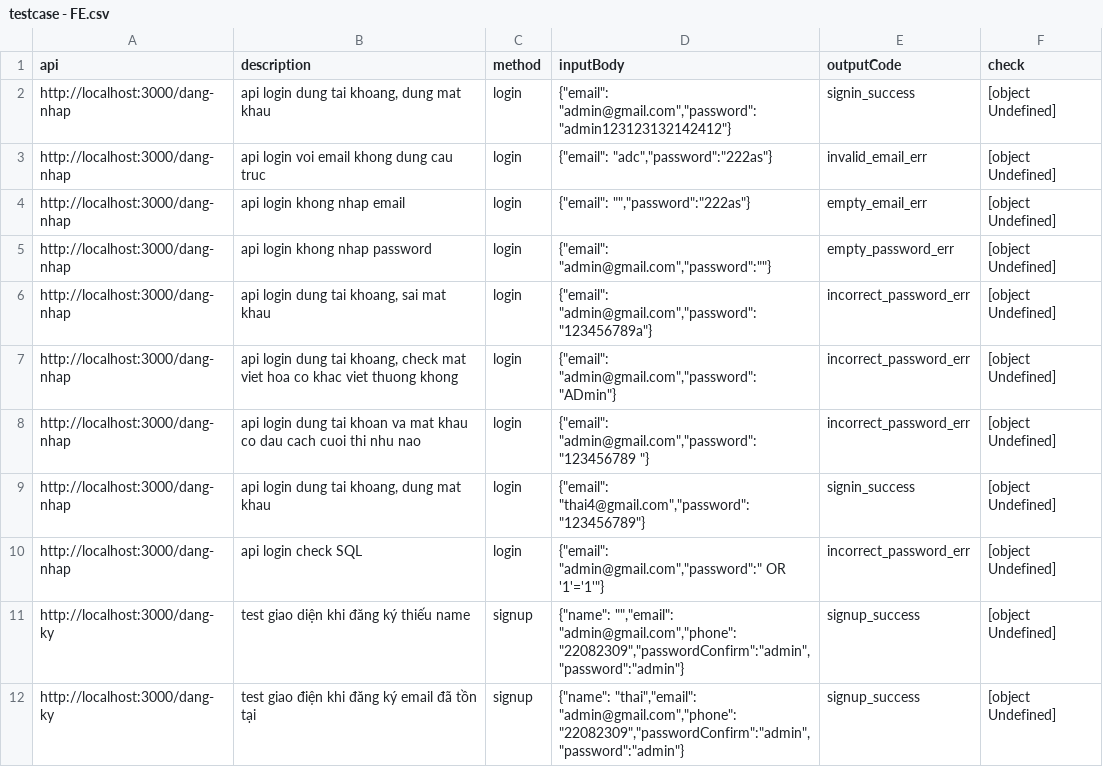
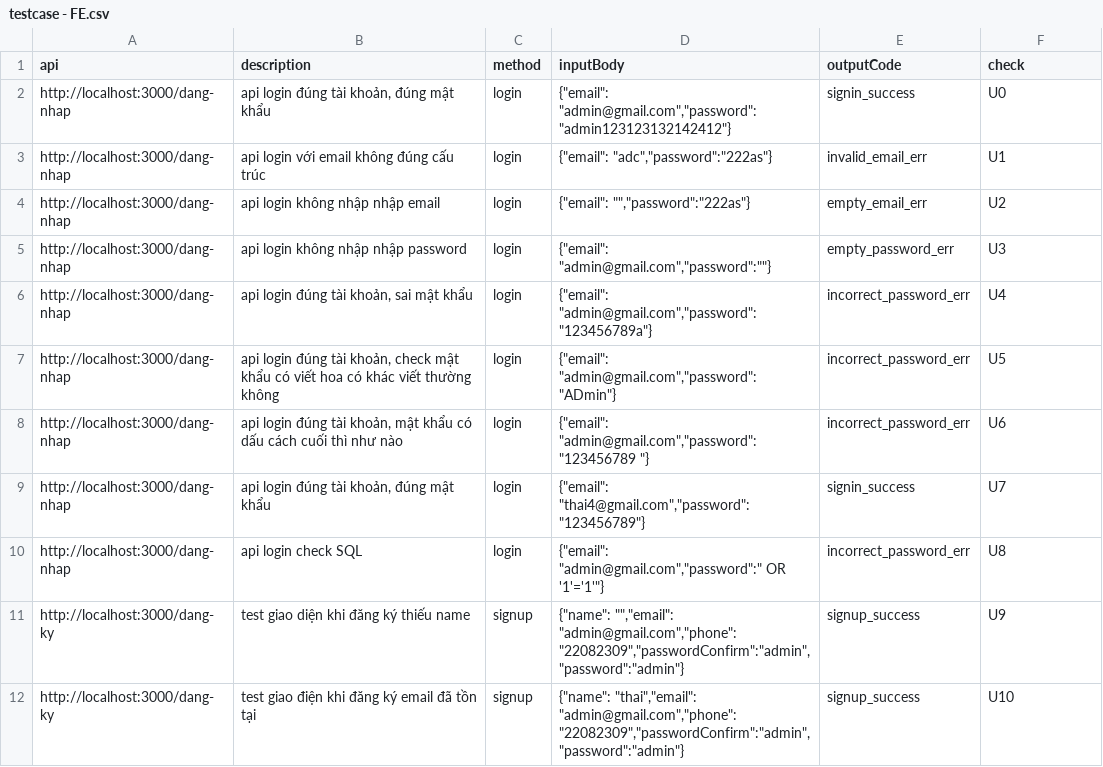
Before and after one commit to tu-lam/watch-store, a CSV file: testcase/testcase - FE.csv, drawn as a sheet; only a part is shown; the diff covers the shown part only.

```diff
--- a/testcase/testcase - FE.csv
+++ b/testcase/testcase - FE.csv
@@ -1,12 +1,12 @@
 api,description,method,inputBody,outputCode,check
-"http://localhost:3000/dang-nhap","api login dung tai khoang, dung mat khau","login","{""email"": ""admin@gmail.com"",""password"":""admin123123132142412""}","signin_success",[object Undefined]
-"http://localhost:3000/dang-nhap","api login voi email khong dung cau truc","login","{""email"": ""adc"",""password"":""222as""}","invalid_email_err",[object Undefined]
-"http://localhost:3000/dang-nhap","api login khong nhap email","login","{""email"": """",""password"":""222as""}","empty_email_err",[object Undefined]
-"http://localhost:3000/dang-nhap","api login khong nhap password","login","{""email"": ""admin@gmail.com"",""password"":""""}","empty_password_err",[object Undefined]
-"http://localhost:3000/dang-nhap","api login dung tai khoang, sai mat khau","login","{""email"": ""admin@gmail.com"",""password"":""123456789a""}","incorrect_password_err",[object Undefined]
-"http://localhost:3000/dang-nhap","api login dung tai khoang, check mat viet hoa co khac viet thuong khong","login","{""email"": ""admin@gmail.com"",""password"":""ADmin""}","incorrect_password_err",[object Undefined]
-"http://localhost:3000/dang-nhap","api login dung tai khoan va mat khau co dau cach cuoi thi nhu nao","login","{""email"": ""admin@gmail.com"",""password"":""123456789     ""}","incorrect_password_err",[object Undefined]
-"http://localhost:3000/dang-nhap","api login dung tai khoang, dung mat khau","login","{""email"": ""thai4@gmail.com"",""password"":""123456789""}","signin_success",[object Undefined]
-"http://localhost:3000/dang-nhap","api login check SQL ","login","{""email"": ""admin@gmail.com"",""password"":"" OR '1'='1'""}","incorrect_password_err",[object Undefined]
-"http://localhost:3000/dang-ky","test giao diện khi đăng ký thiếu name","signup","{""name"": """",""email"": ""admin@gmail.com"",""phone"":""22082309"",""passwordConfirm"":""admin"",""password"":""admin""}","signup_success",[object Undefined]
-"http://localhost:3000/dang-ky","test giao điện khi đăng ký email đã tồn tại ","signup","{""name"": ""thai"",""email"": ""admin@gmail.com"",""phone"":""22082309"",""passwordConfirm"":""admin"",""password"":""admin""}","signup_success",[object Undefined]
+"http://localhost:3000/dang-nhap","api login đúng tài khoản, đúng mật khẩu","login","{""email"": ""admin@gmail.com"",""password"":""admin123123132142412""}","signin_success",U0
+"http://localhost:3000/dang-nhap","api login với email không đúng cấu trúc","login","{""email"": ""adc"",""password"":""222as""}","invalid_email_err",U1
+"http://localhost:3000/dang-nhap","api login không nhập nhập email","login","{""email"": """",""password"":""222as""}","empty_email_err",U2
+"http://localhost:3000/dang-nhap","api login không nhập nhập password","login","{""email"": ""admin@gmail.com"",""password"":""""}","empty_password_err",U3
+"http://localhost:3000/dang-nhap","api login đúng tài khoản, sai mật khẩu","login","{""email"": ""admin@gmail.com"",""password"":""123456789a""}","incorrect_password_err",U4
+"http://localhost:3000/dang-nhap","api login đúng tài khoản, check mật khẩu có viết hoa có khác viết thường không","login","{""email"": ""admin@gmail.com"",""password"":""ADmin""}","incorrect_password_err",U5
+"http://localhost:3000/dang-nhap","api login đúng tài khoản,  mật khẩu có dấu cách cuối thì như nào","login","{""email"": ""admin@gmail.com"",""password"":""123456789     ""}","incorrect_password_err",U6
+"http://localhost:3000/dang-nhap","api login đúng tài khoản, đúng mật khẩu","login","{""email"": ""thai4@gmail.com"",""password"":""123456789""}","signin_success",U7
+"http://localhost:3000/dang-nhap","api login check SQL ","login","{""email"": ""admin@gmail.com"",""password"":"" OR '1'='1'""}","incorrect_password_err",U8
+"http://localhost:3000/dang-ky","test giao diện khi đăng ký thiếu name","signup","{""name"": """",""email"": ""admin@gmail.com"",""phone"":""22082309"",""passwordConfirm"":""admin"",""password"":""admin""}","signup_success",U9
+"http://localhost:3000/dang-ky","test giao điện khi đăng ký email đã tồn tại ","signup","{""name"": ""thai"",""email"": ""admin@gmail.com"",""phone"":""22082309"",""passwordConfirm"":""admin"",""password"":""admin""}","signup_success",U10
```
Also changed, not shown: 10 edited cells elsewhere in this file, testcase/testcase - Trang tính1.csv, 47 other files.
